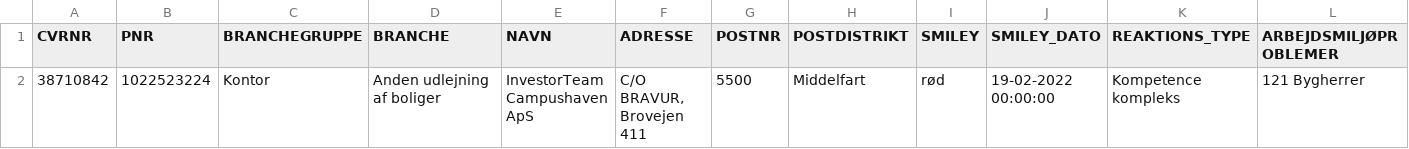
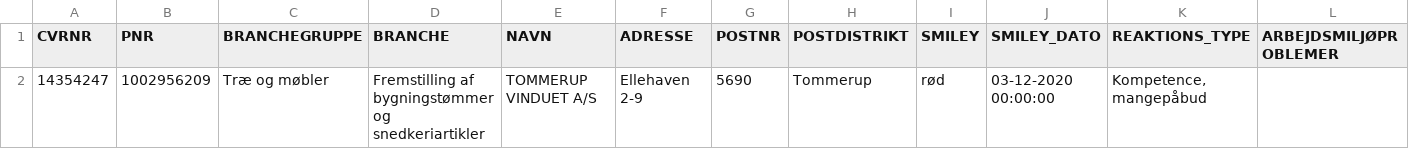
Before and after one commit to TV2-Fyn/scraping-af-arbejdstilsynets-smileyordning, a CSV file: csv/removed_pnr.csv, drawn as a sheet; only a part is shown; removed rows and columns are numbered as before the commit, all else as after; rows hold the shown columns only; the diff names each change by its address in the sheet, - before the commit and + after, or states it on an @@ line.

```diff
--- a/csv/removed_pnr.csv
+++ b/csv/removed_pnr.csv
-row 2: 38710842 | 1022523224 | Kontor | Anden udlejning af boliger | InvestorTeam Campushaven ApS | C/O BRAVUR, Brovejen 411 | 5500 | Middelfart | rød | 19-02-2022 00:00:00 | Kompetence kompleks | 121 Bygherrer
+row 2: 14354247 | 1002956209 | Træ og møbler | Fremstilling af bygningstømmer og snedkeriartikler | TOMMERUP VINDUET A/S | Ellehaven 2-9 | 5690 | Tommerup | rød | 03-12-2020 00:00:00 | Kompetence, mangepåbud
```
Also changed, not shown: csv/added_at.csv, csv/removed_at.csv.
